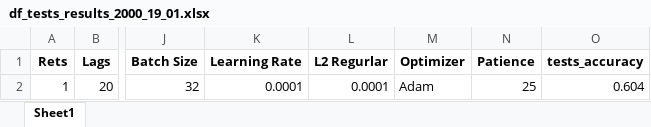
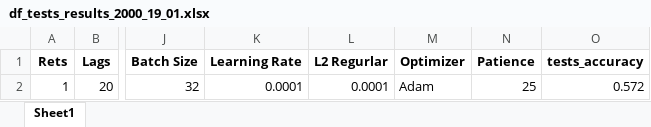
Before and after one commit to Javi826/ML_predictor, an Excel workbook: results/tests_results/df_tests_results_2000_19_01.xlsx, sheet Sheet1, drawn as a sheet; only a part is shown, gaps mark what is left out; values as stored, in another font and other column widths than the file's, no borders; the diff names each change by its address in the sheet, - before the commit and + after, or states it on an @@ line.

```diff
--- a/results/tests_results/df_tests_results_2000_19_01.xlsx (sheet Sheet1)
+++ b/results/tests_results/df_tests_results_2000_19_01.xlsx (sheet Sheet1)
-O2 (tests_accuracy): 0.604
+O2 (tests_accuracy): 0.572
```
Also changed, not shown: results/tests_results/y_predictions.xlsx, results/tra_val_results/df_train_results_2000_19_01.xlsx, 22 other files.
